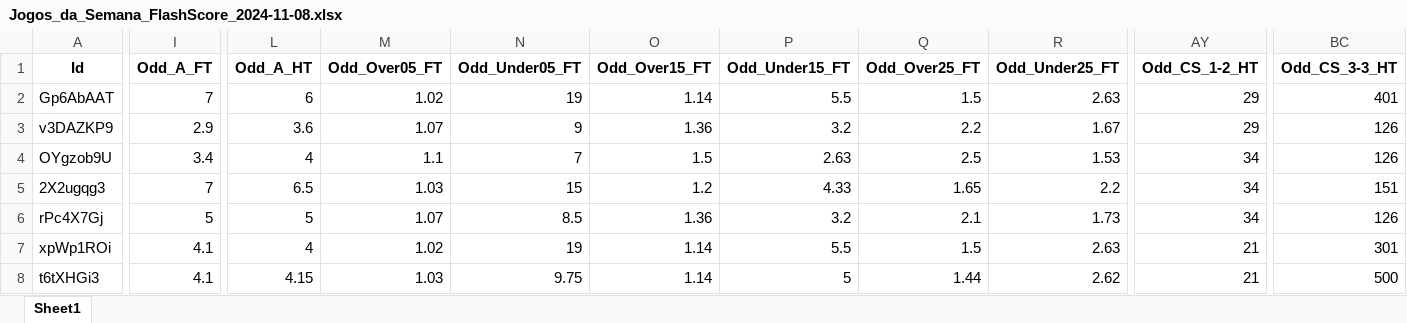
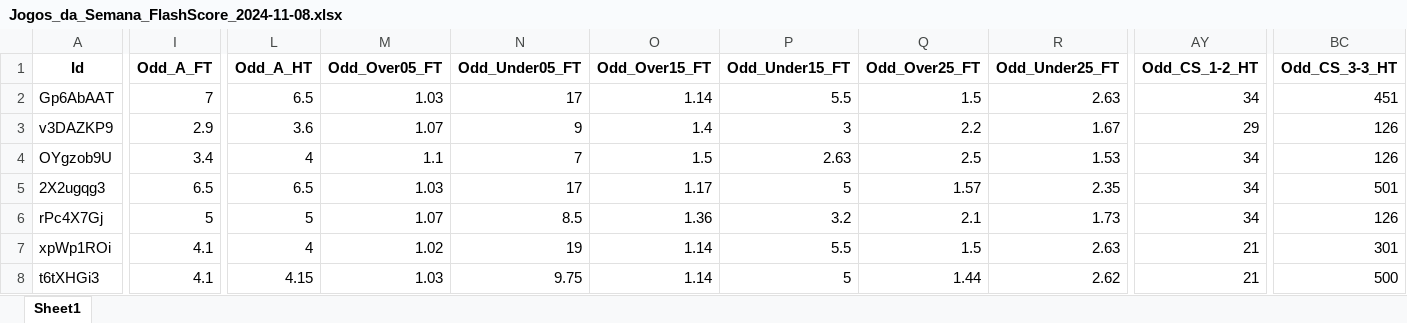
Before and after one commit to mtprado88/jogos_full, an Excel workbook: Jogos_da_Semana_FlashScore_2024-11-08.xlsx, sheet Sheet1, drawn as a sheet; only a part is shown, gaps mark what is left out; values as stored, in another font and other column widths than the file's, no borders; the diff covers the shown part only; the diff names each change by its address in the sheet, - before the commit and + after, or states it on an @@ line.

Commit message:
Atualizando o arquivo XLSX

```diff
--- a/Jogos_da_Semana_FlashScore_2024-11-08.xlsx (sheet Sheet1)
+++ b/Jogos_da_Semana_FlashScore_2024-11-08.xlsx (sheet Sheet1)
-L2 (Odd_A_HT): 6
+L2 (Odd_A_HT): 6.5
-M2 (Odd_Over05_FT): 1.02
+M2 (Odd_Over05_FT): 1.03
-N2 (Odd_Under05_FT): 19
+N2 (Odd_Under05_FT): 17
-AY2 (Odd_CS_1-2_HT): 29
+AY2 (Odd_CS_1-2_HT): 34
-BC2 (Odd_CS_3-3_HT): 401
+BC2 (Odd_CS_3-3_HT): 451
-O3 (Odd_Over15_FT): 1.36
+O3 (Odd_Over15_FT): 1.4
-P3 (Odd_Under15_FT): 3.2
+P3 (Odd_Under15_FT): 3
-I5 (Odd_A_FT): 7
+I5 (Odd_A_FT): 6.5
-N5 (Odd_Under05_FT): 15
+N5 (Odd_Under05_FT): 17
-O5 (Odd_Over15_FT): 1.2
+O5 (Odd_Over15_FT): 1.17
-P5 (Odd_Under15_FT): 4.33
+P5 (Odd_Under15_FT): 5
-Q5 (Odd_Over25_FT): 1.65
+Q5 (Odd_Over25_FT): 1.57
-R5 (Odd_Under25_FT): 2.2
+R5 (Odd_Under25_FT): 2.35
-BC5 (Odd_CS_3-3_HT): 151
+BC5 (Odd_CS_3-3_HT): 501
```
Also changed, not shown: 6 added rows and 655 edited cells elsewhere in this sheet.
